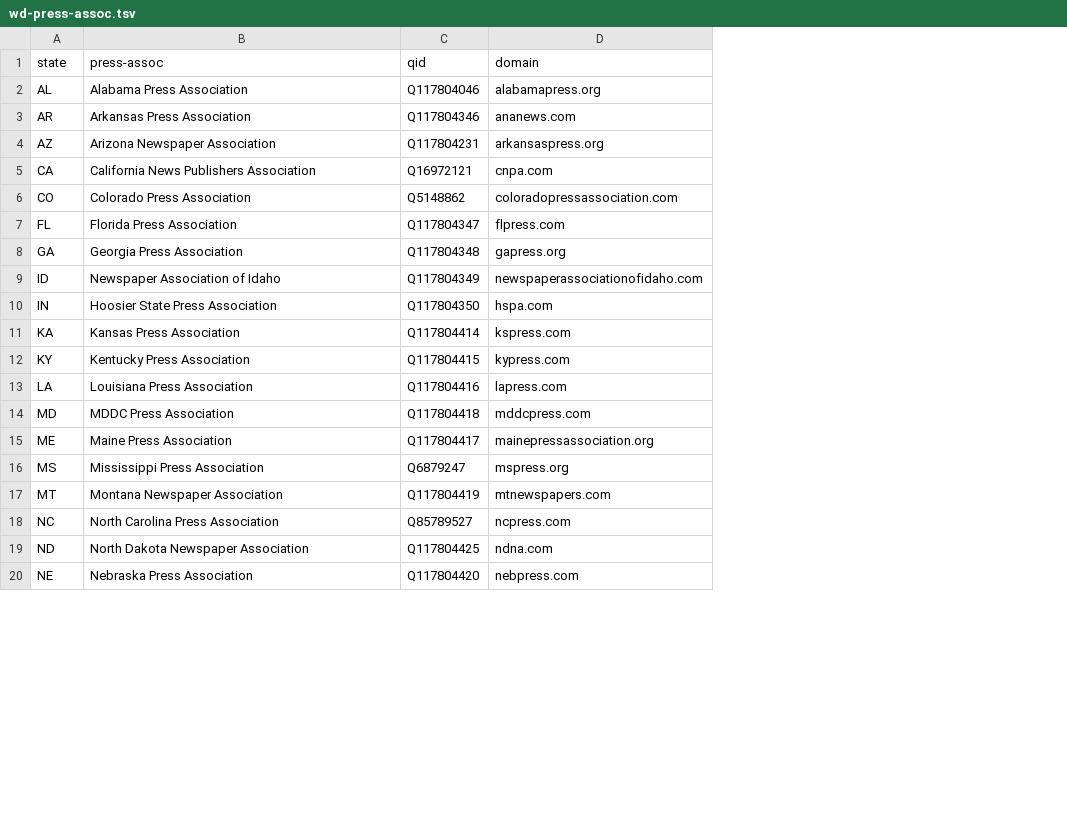
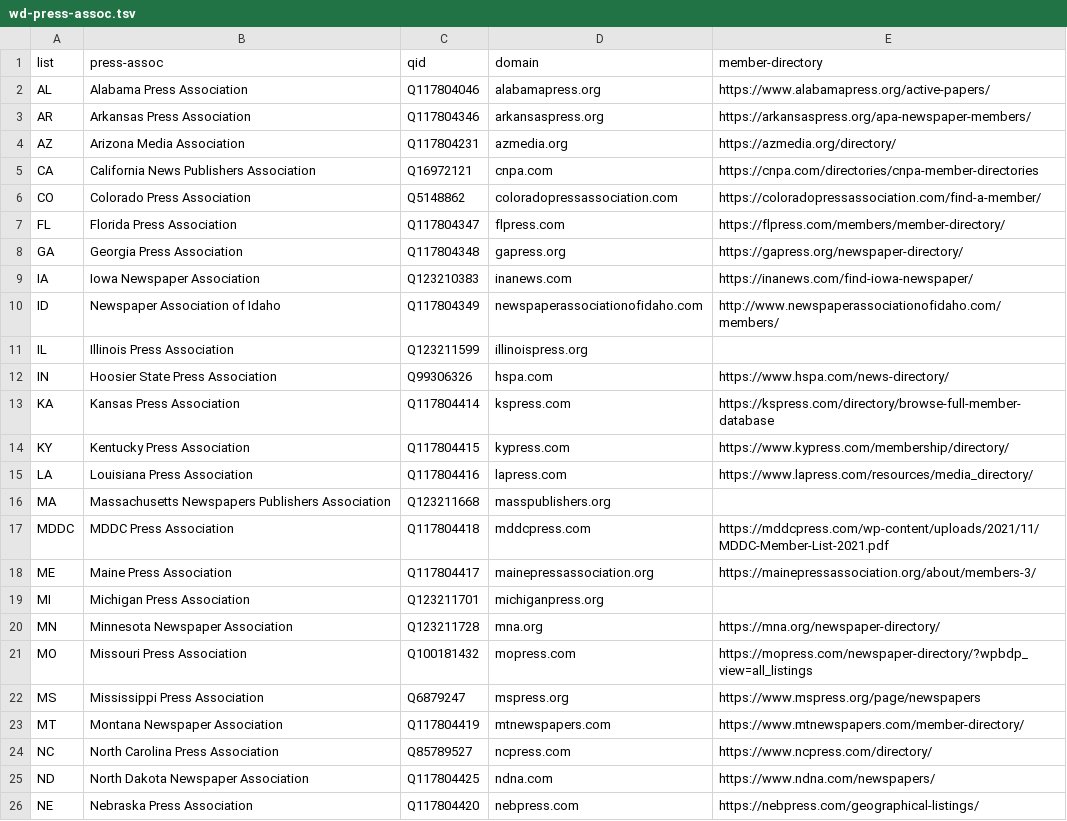
Before and after one commit to hearvox/wiki-media-cred, a TSV file: data/wd-press-assoc.tsv, drawn as a sheet; only a part is shown; addresses are those after the commit; the diff covers the shown part only; the diff names each change by its address in the sheet, - before the commit and + after, or states it on an @@ line.

Commit message:
Add member-directory URL, update redirects, fix VA

```diff
--- a/data/wd-press-assoc.tsv
+++ b/data/wd-press-assoc.tsv
+column E (member-directory), rows 2-8: https://www.alabamapress.org/active-papers/ | https://arkansaspress.org/apa-newspaper-members/ | https://azmedia.org/directory/ | https://cnpa.com/directories/cnpa-member-directories | https://coloradopressassociation.com/find-a-member/ | https://flpress.com/members/member-directory/ | https://gapress.org/newspaper-directory/; row 10: http://www.newspaperassociationofidaho.com/members/; rows 12-15: https://www.hspa.com/news-directory/ | https://kspress.com/directory/browse-full-member-database | https://www.kypress.com/membership/directory/ | https://www.lapress.com/resources/media_directory/; rows 17-18: https://mddcpress.com/wp-content/uploads/2021/11/MDDC-Member-List-2021.pdf | https://mainepressassociation.org/about/members-3/; rows 22-26: https://www.mspress.org/page/newspapers | https://www.mtnewspapers.com/member-directory/ | https://www.ncpress.com/directory/ | https://www.ndna.com/newspapers/ | https://nebpress.com/geographical-listings/
-A1: state
+A1: list
-D3 (domain): ananews.com
+D3 (domain): arkansaspress.org
-B4 (press-assoc): Arizona Newspaper Association
+B4 (press-assoc): Arizona Media Association
-D4 (domain): arkansaspress.org
+D4 (domain): azmedia.org
+row 9: IA | Iowa Newspaper Association | Q123210383 | inanews.com | https://inanews.com/find-iowa-newspaper/
+row 11: IL | Illinois Press Association | Q123211599 | illinoispress.org
-C12 (qid): Q117804350
+C12 (qid): Q99306326
+row 16: MA | Massachusetts Newspapers Publishers Association | Q123211668 | masspublishers.org
-A17 (list): MD
+A17 (list): MDDC
+row 19: MI | Michigan Press Association | Q123211701 | michiganpress.org
+row 20: MN | Minnesota Newspaper Association | Q123211728 | mna.org | https://mna.org/newspaper-directory/
+row 21: MO | Missouri Press Association | Q100181432 | mopress.com | https://mopress.com/newspaper-directory/?wpbdp_view=all_listings
```
Also changed, not shown: 6 added rows and 2 edited cells elsewhere in this file.
